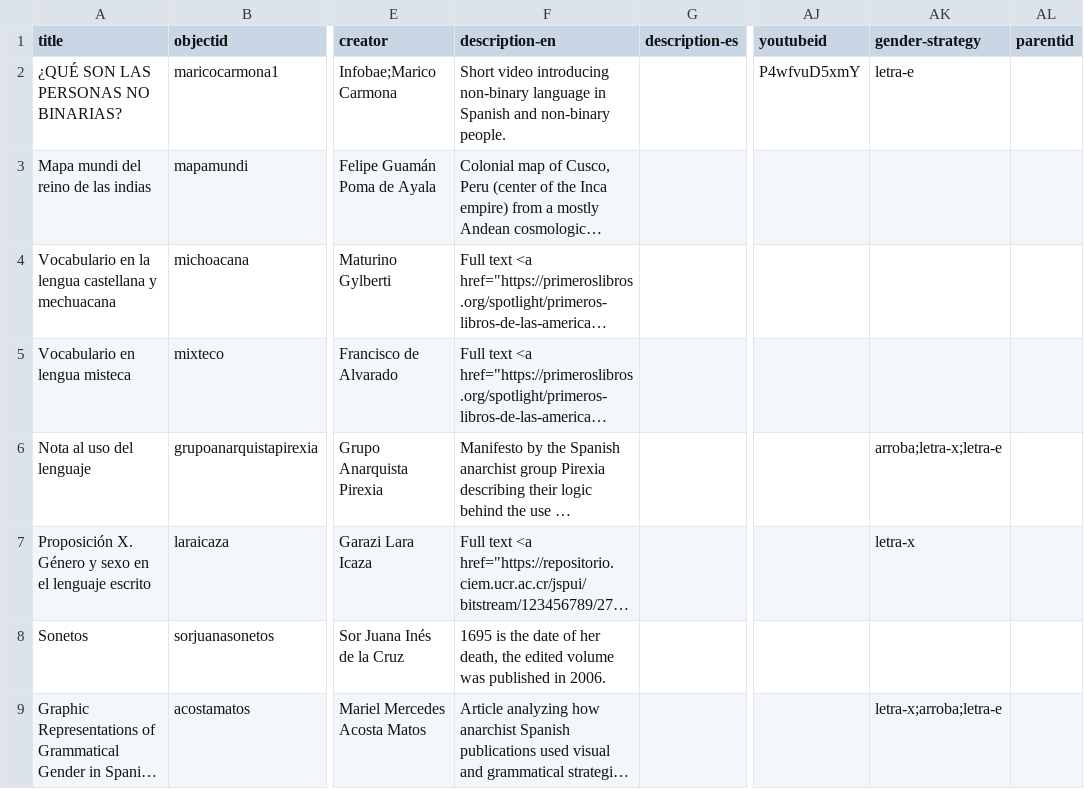
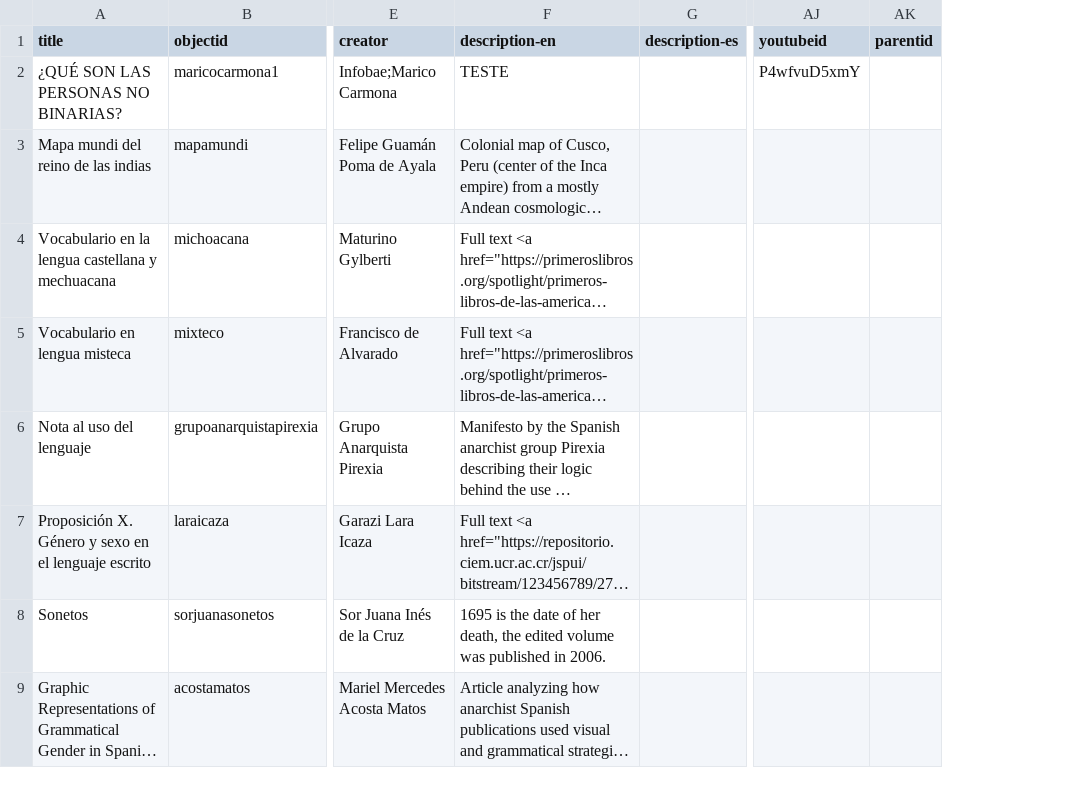
Before and after one commit to eugestumm/dhirg-demo-2026, a CSV file: _data/main-metadata.csv, drawn as a sheet; only a part is shown, gaps mark what is left out; long unchanged cells end in …; the diff names each change by its address in the sheet, - before the commit and + after, or states it on an @@ line.

```diff
--- a/_data/main-metadata.csv
+++ b/_data/main-metadata.csv
-column AK (gender-strategy), rows 2-9: letra-e |  |  |  | arroba;letra-x;letra-e | letra-x |  | letra-x;arroba;letra-e
-F2 (description-en): Short video introducing non-binary language in Spanish and non-binary people.
+F2 (description-en): TESTE
```
Also changed, not shown: 1 other file.
